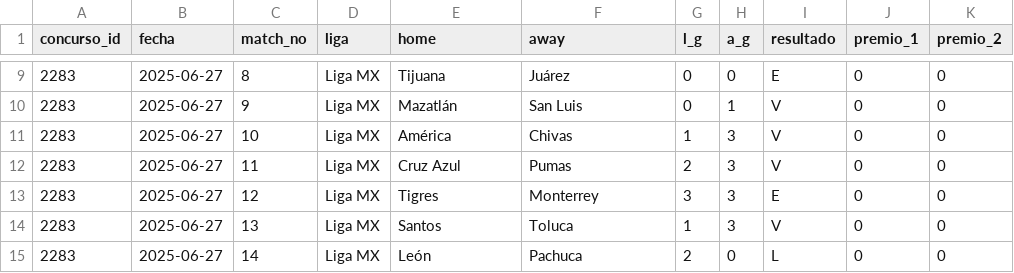
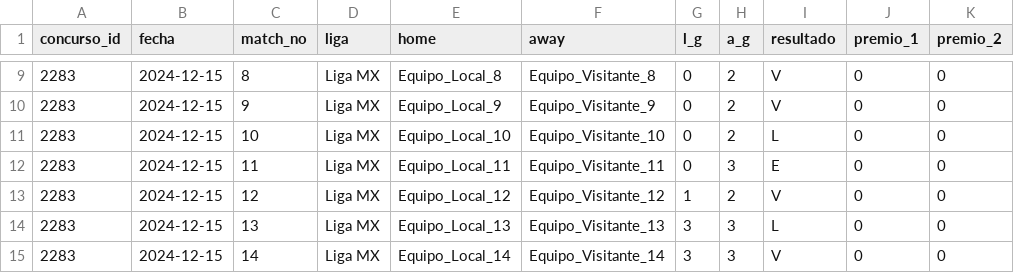
Before and after one commit to CMCFame/pgdl, a CSV file: data/raw/Progol_sample.csv, drawn as a sheet; only a part is shown, gaps mark what is left out; the diff covers the shown part only.

```diff
--- a/data/raw/Progol_sample.csv
+++ b/data/raw/Progol_sample.csv
@@ -9,7 +9,7 @@ concurso_id,fecha,match_no,liga,home,away,l_g,a_g,resultado,premio_1,premio_2
-2283,2025-06-27,8,Liga MX,Tijuana,Juárez,0,0,E,0,0
-2283,2025-06-27,9,Liga MX,Mazatlán,San Luis,0,1,V,0,0
-2283,2025-06-27,10,Liga MX,América,Chivas,1,3,V,0,0
-2283,2025-06-27,11,Liga MX,Cruz Azul,Pumas,2,3,V,0,0
-2283,2025-06-27,12,Liga MX,Tigres,Monterrey,3,3,E,0,0
-2283,2025-06-27,13,Liga MX,Santos,Toluca,1,3,V,0,0
-2283,2025-06-27,14,Liga MX,León,Pachuca,2,0,L,0,0
+2283,2024-12-15,8,Liga MX,Equipo_Local_8,Equipo_Visitante_8,0,2,V,0,0
+2283,2024-12-15,9,Liga MX,Equipo_Local_9,Equipo_Visitante_9,0,2,V,0,0
+2283,2024-12-15,10,Liga MX,Equipo_Local_10,Equipo_Visitante_10,0,2,L,0,0
+2283,2024-12-15,11,Liga MX,Equipo_Local_11,Equipo_Visitante_11,0,3,E,0,0
+2283,2024-12-15,12,Liga MX,Equipo_Local_12,Equipo_Visitante_12,1,2,V,0,0
+2283,2024-12-15,13,Liga MX,Equipo_Local_13,Equipo_Visitante_13,3,3,L,0,0
+2283,2024-12-15,14,Liga MX,Equipo_Local_14,Equipo_Visitante_14,3,3,V,0,0
```
Also changed, not shown: 39 edited cells elsewhere in this file.
